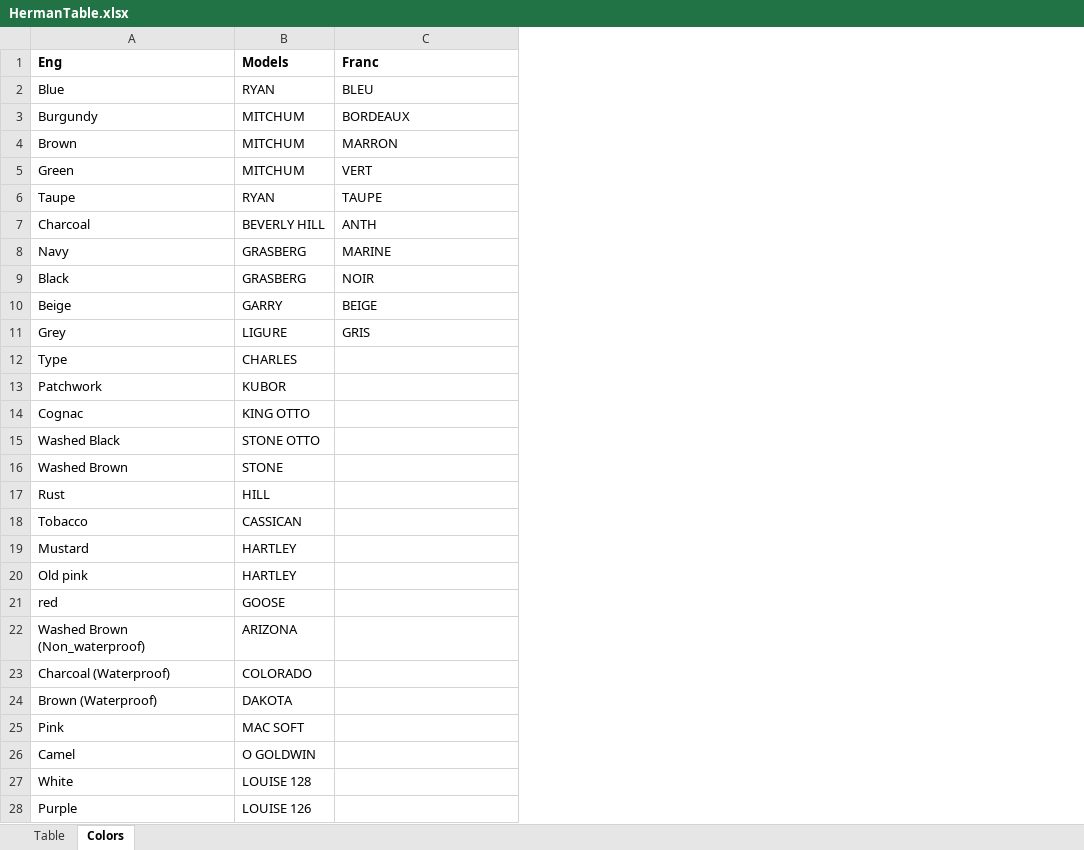
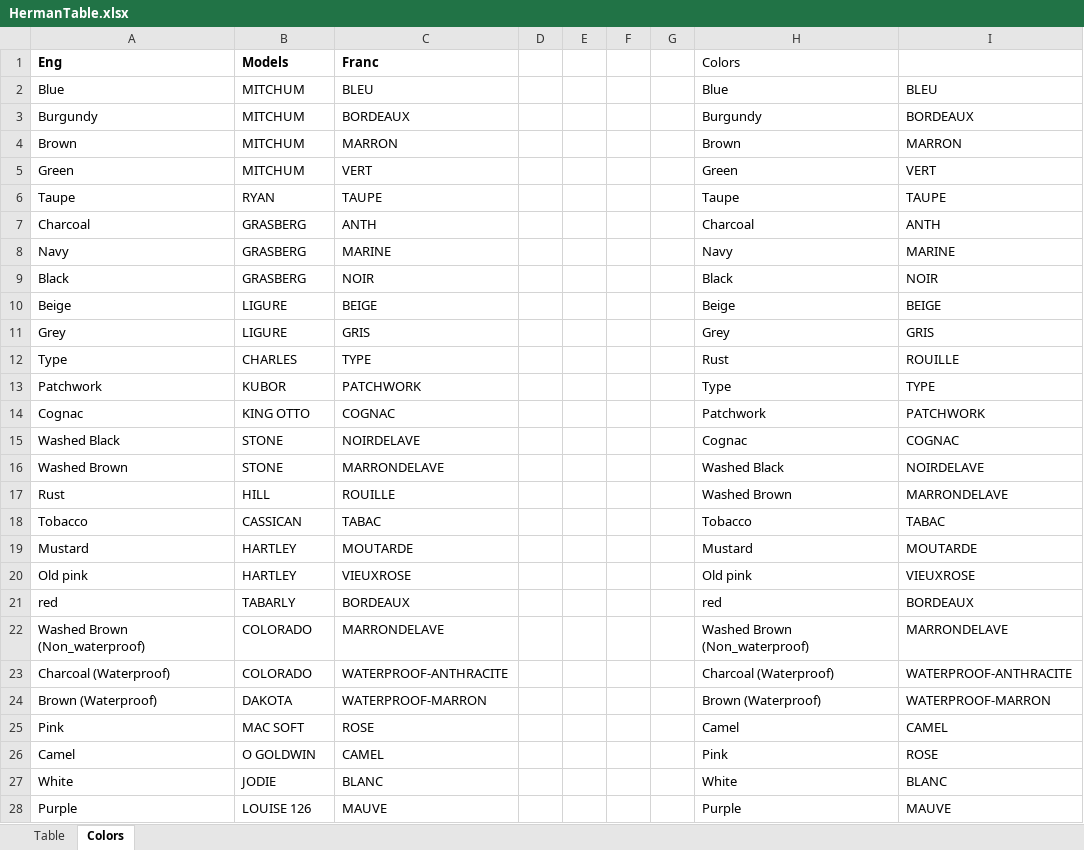
Before and after one commit to seyanaracore/HatsAndCaps, an Excel workbook: Excel/Herman (HTML Catalog Parser)/HermanTable.xlsx, sheet Colors, drawn as a sheet; only a part is shown; values as stored, in another font and other column widths than the file's, no borders; conditional formats not drawn; the diff covers the shown part only; the diff names each change by its address in the sheet, - before the commit and + after, or states it on an @@ line.

Commit message:
Franc colors

```diff
--- a/Excel/Herman (HTML Catalog Parser)/HermanTable.xlsx (sheet Colors)
+++ b/Excel/Herman (HTML Catalog Parser)/HermanTable.xlsx (sheet Colors)
+column D, empty
+column E, empty
+column F, empty
+column G, empty
+column H (Colors), rows 2-28: Blue | Burgundy | Brown | Green | Taupe | Charcoal | Navy | Black | Beige | Grey | Rust | Type | Patchwork | Cognac | Washed Black | Washed Brown | Tobacco | Mustard | Old pink | red | Washed Brown (Non_waterproof) | Charcoal (Waterproof) | Brown (Waterproof) | Camel | Pink | White | Purple
+column I, rows 2-28: BLEU | BORDEAUX | MARRON | VERT | TAUPE | ANTH | MARINE | NOIR | BEIGE | GRIS | ROUILLE | TYPE | PATCHWORK | COGNAC | NOIRDELAVE | MARRONDELAVE | TABAC | MOUTARDE | VIEUXROSE | BORDEAUX | MARRONDELAVE | WATERPROOF-ANTHRACITE | WATERPROOF-MARRON | CAMEL | ROSE | BLANC | MAUVE
-B2 (Models): RYAN
+B2 (Models): MITCHUM
-B7 (Models): BEVERLY HILL
+B7 (Models): GRASBERG
-B10 (Models): GARRY
+B10 (Models): LIGURE
-C12 (Franc): (empty)
+C12 (Franc): TYPE
-C13 (Franc): (empty)
+C13 (Franc): PATCHWORK
-C14 (Franc): (empty)
+C14 (Franc): COGNAC
-B15 (Models): STONE OTTO
+B15 (Models): STONE
-C15 (Franc): (empty)
+C15 (Franc): NOIRDELAVE
-C16 (Franc): (empty)
+C16 (Franc): MARRONDELAVE
-C17 (Franc): (empty)
+C17 (Franc): ROUILLE
-C18 (Franc): (empty)
+C18 (Franc): TABAC
-C19 (Franc): (empty)
+C19 (Franc): MOUTARDE
-C20 (Franc): (empty)
+C20 (Franc): VIEUXROSE
-B21 (Models): GOOSE
+B21 (Models): TABARLY
-C21 (Franc): (empty)
+C21 (Franc): BORDEAUX
-B22 (Models): ARIZONA
+B22 (Models): COLORADO
-C22 (Franc): (empty)
+C22 (Franc): MARRONDELAVE
-C23 (Franc): (empty)
+C23 (Franc): WATERPROOF-ANTHRACITE
-C24 (Franc): (empty)
+C24 (Franc): WATERPROOF-MARRON
-C25 (Franc): (empty)
+C25 (Franc): ROSE
-C26 (Franc): (empty)
+C26 (Franc): CAMEL
-B27 (Models): LOUISE 128
+B27 (Models): JODIE
-C27 (Franc): (empty)
+C27 (Franc): BLANC
-C28 (Franc): (empty)
+C28 (Franc): MAUVE
```
Also changed, not shown: 1 added row and 13 edited cells elsewhere in this sheet.
